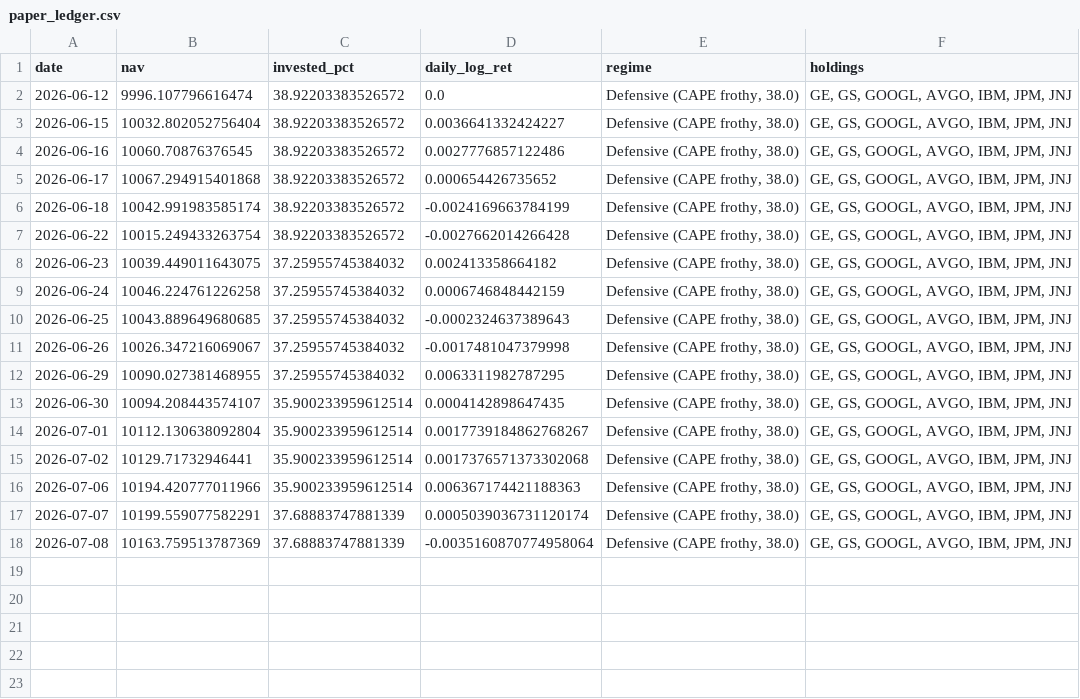
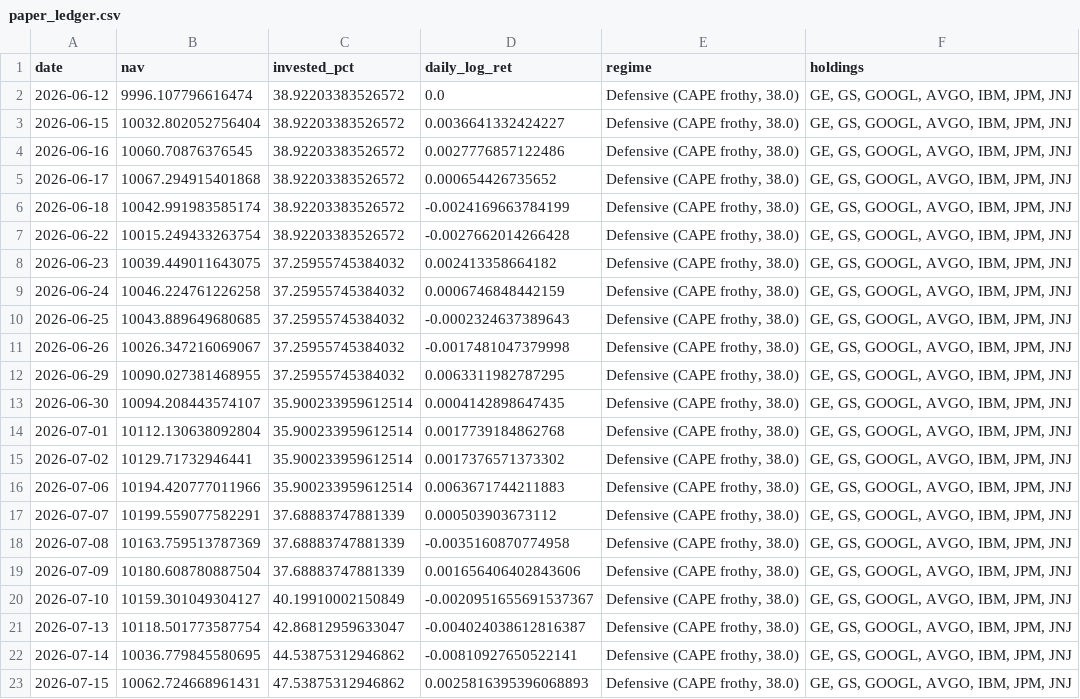
Before and after one commit to Mariokeyrouz/market-dashboard-otp2-paper-trading-, a CSV file: paper_ledger.csv, drawn as a sheet.

Commit message:
Daily paper-trading update: 2026-07-15

```diff
--- a/paper_ledger.csv
+++ b/paper_ledger.csv
@@ -13,6 +13,11 @@ date,nav,invested_pct,daily_log_ret,regime,holdings
 2026-06-30,10094.208443574107,35.900233959612514,0.0004142898647435,"Defensive (CAPE frothy, 38.0)","GE, GS, GOOGL, AVGO, IBM, JPM, JNJ"
-2026-07-01,10112.130638092804,35.900233959612514,0.0017739184862768267,"Defensive (CAPE frothy, 38.0)","GE, GS, GOOGL, AVGO, IBM, JPM, JNJ"
-2026-07-02,10129.71732946441,35.900233959612514,0.0017376571373302068,"Defensive (CAPE frothy, 38.0)","GE, GS, GOOGL, AVGO, IBM, JPM, JNJ"
-2026-07-06,10194.420777011966,35.900233959612514,0.006367174421188363,"Defensive (CAPE frothy, 38.0)","GE, GS, GOOGL, AVGO, IBM, JPM, JNJ"
-2026-07-07,10199.559077582291,37.68883747881339,0.0005039036731120174,"Defensive (CAPE frothy, 38.0)","GE, GS, GOOGL, AVGO, IBM, JPM, JNJ"
-2026-07-08,10163.759513787369,37.68883747881339,-0.0035160870774958064,"Defensive (CAPE frothy, 38.0)","GE, GS, GOOGL, AVGO, IBM, JPM, JNJ"
+2026-07-01,10112.130638092804,35.900233959612514,0.0017739184862768,"Defensive (CAPE frothy, 38.0)","GE, GS, GOOGL, AVGO, IBM, JPM, JNJ"
+2026-07-02,10129.71732946441,35.900233959612514,0.0017376571373302,"Defensive (CAPE frothy, 38.0)","GE, GS, GOOGL, AVGO, IBM, JPM, JNJ"
+2026-07-06,10194.420777011966,35.900233959612514,0.0063671744211883,"Defensive (CAPE frothy, 38.0)","GE, GS, GOOGL, AVGO, IBM, JPM, JNJ"
+2026-07-07,10199.559077582291,37.68883747881339,0.000503903673112,"Defensive (CAPE frothy, 38.0)","GE, GS, GOOGL, AVGO, IBM, JPM, JNJ"
+2026-07-08,10163.759513787369,37.68883747881339,-0.0035160870774958,"Defensive (CAPE frothy, 38.0)","GE, GS, GOOGL, AVGO, IBM, JPM, JNJ"
+2026-07-09,10180.608780887504,37.68883747881339,0.001656406402843606,"Defensive (CAPE frothy, 38.0)","GE, GS, GOOGL, AVGO, IBM, JPM, JNJ"
+2026-07-10,10159.301049304127,40.19910002150849,-0.0020951655691537367,"Defensive (CAPE frothy, 38.0)","GE, GS, GOOGL, AVGO, IBM, JPM, JNJ"
+2026-07-13,10118.501773587754,42.86812959633047,-0.004024038612816387,"Defensive (CAPE frothy, 38.0)","GE, GS, GOOGL, AVGO, IBM, JPM, JNJ"
+2026-07-14,10036.779845580695,44.53875312946862,-0.00810927650522141,"Defensive (CAPE frothy, 38.0)","GE, GS, GOOGL, AVGO, IBM, JPM, JNJ"
+2026-07-15,10062.724668961431,47.53875312946862,0.0025816395396068893,"Defensive (CAPE frothy, 38.0)","GE, GS, GOOGL, AVGO, IBM, JPM, JNJ"
```
Also changed, not shown: gold_ledger.csv, 2 other files.
